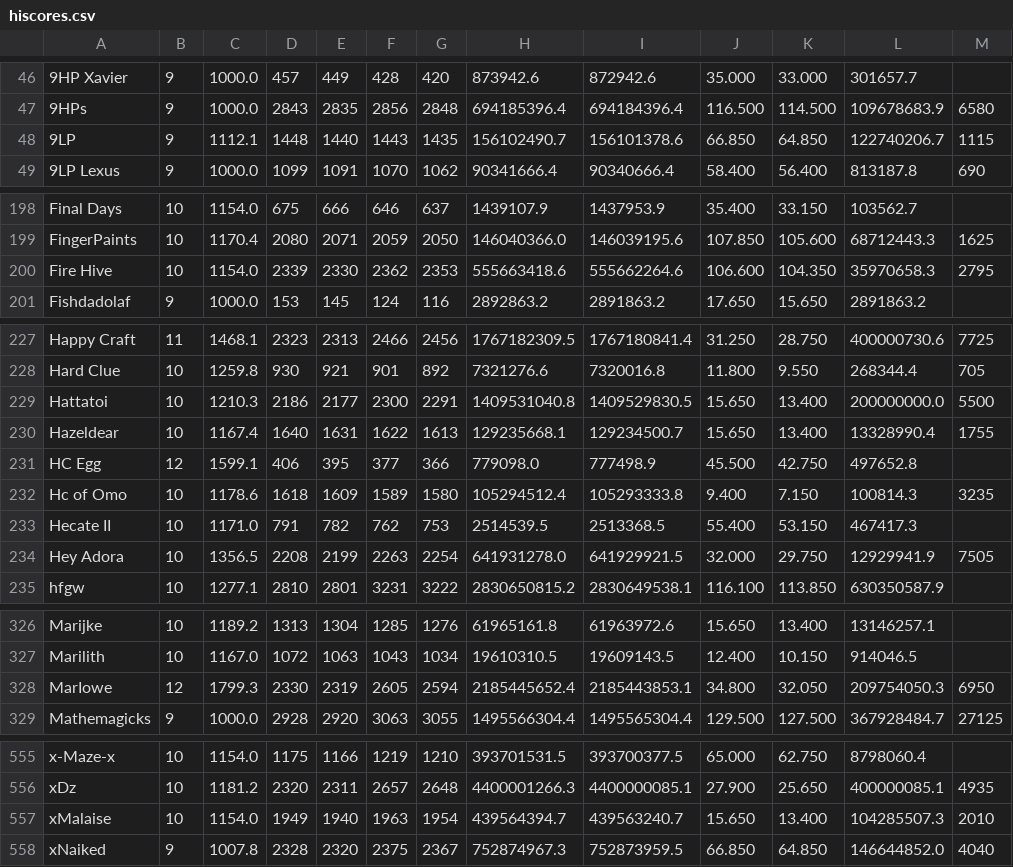
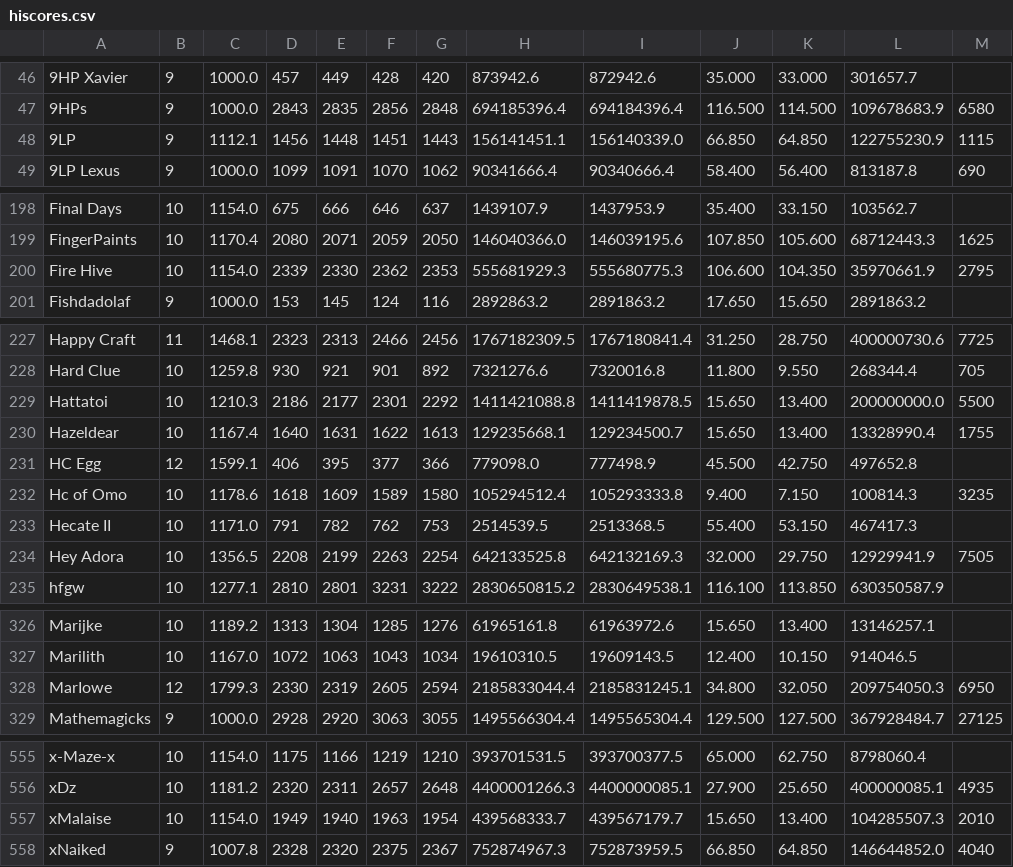
Before and after one commit to TastyRomeo/hiscores, a CSV file: data/hiscores.csv, drawn as a sheet; only a part is shown, gaps mark what is left out.

```diff
--- a/data/hiscores.csv
+++ b/data/hiscores.csv
@@ -47,3 +47,3 @@
 9HPs,9,1000.0,2843,2835,2856,2848,694185396.4,694184396.4,116.500,114.500,109678683.9,6580
-9LP,9,1112.1,1448,1440,1443,1435,156102490.7,156101378.6,66.850,64.850,122740206.7,1115
+9LP,9,1112.1,1456,1448,1451,1443,156141451.1,156140339.0,66.850,64.850,122755230.9,1115
 9LP Lexus,9,1000.0,1099,1091,1070,1062,90341666.4,90340666.4,58.400,56.400,813187.8,690
@@ -199,3 +199,3 @@ Final Days,10,1154.0,675,666,646,637,1439107.9,1437953.9,35.400,33.150,103562.7,
 FingerPaints,10,1170.4,2080,2071,2059,2050,146040366.0,146039195.6,107.850,105.600,68712443.3,1625
-Fire Hive,10,1154.0,2339,2330,2362,2353,555663418.6,555662264.6,106.600,104.350,35970658.3,2795
+Fire Hive,10,1154.0,2339,2330,2362,2353,555681929.3,555680775.3,106.600,104.350,35970661.9,2795
 Fishdadolaf,9,1000.0,153,145,124,116,2892863.2,2891863.2,17.650,15.650,2891863.2,
@@ -228,3 +228,3 @@ Happy Craft,11,1468.1,2323,2313,2466,2456,1767182309.5,1767180841.4,31.250,28.75
 Hard Clue,10,1259.8,930,921,901,892,7321276.6,7320016.8,11.800,9.550,268344.4,705
-Hattatoi,10,1210.3,2186,2177,2300,2291,1409531040.8,1409529830.5,15.650,13.400,200000000.0,5500
+Hattatoi,10,1210.3,2186,2177,2301,2292,1411421088.8,1411419878.5,15.650,13.400,200000000.0,5500
 Hazeldear,10,1167.4,1640,1631,1622,1613,129235668.1,129234500.7,15.650,13.400,13328990.4,1755
@@ -233,3 +233,3 @@ Hc of Omo,10,1178.6,1618,1609,1589,1580,105294512.4,105293333.8,9.400,7.150,1008
 Hecate II,10,1171.0,791,782,762,753,2514539.5,2513368.5,55.400,53.150,467417.3,
-Hey Adora,10,1356.5,2208,2199,2263,2254,641931278.0,641929921.5,32.000,29.750,12929941.9,7505
+Hey Adora,10,1356.5,2208,2199,2263,2254,642133525.8,642132169.3,32.000,29.750,12929941.9,7505
 hfgw,10,1277.1,2810,2801,3231,3222,2830650815.2,2830649538.1,116.100,113.850,630350587.9,
@@ -327,3 +327,3 @@ Marijke,10,1189.2,1313,1304,1285,1276,61965161.8,61963972.6,15.650,13.400,131462
 Marilith,10,1167.0,1072,1063,1043,1034,19610310.5,19609143.5,12.400,10.150,914046.5,
-MarIowe,12,1799.3,2330,2319,2605,2594,2185445652.4,2185443853.1,34.800,32.050,209754050.3,6950
+MarIowe,12,1799.3,2330,2319,2605,2594,2185833044.4,2185831245.1,34.800,32.050,209754050.3,6950
 Mathemagicks,9,1000.0,2928,2920,3063,3055,1495566304.4,1495565304.4,129.500,127.500,367928484.7,27125
@@ -556,3 +556,3 @@ x-Maze-x,10,1154.0,1175,1166,1219,1210,393701531.5,393700377.5,65.000,62.750,879
 xDz,10,1181.2,2320,2311,2657,2648,4400001266.3,4400000085.1,27.900,25.650,400000085.1,4935
-xMalaise,10,1154.0,1949,1940,1963,1954,439564394.7,439563240.7,15.650,13.400,104285507.3,2010
+xMalaise,10,1154.0,1949,1940,1963,1954,439568333.7,439567179.7,15.650,13.400,104285507.3,2010
 xNaiked,9,1007.8,2328,2320,2375,2367,752874967.3,752873959.5,66.850,64.850,146644852.0,4040
```
